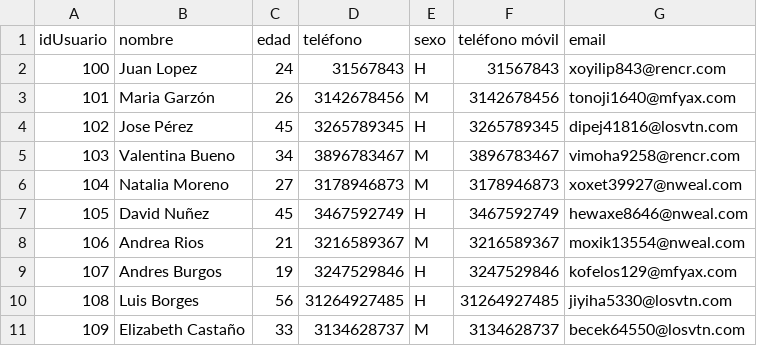
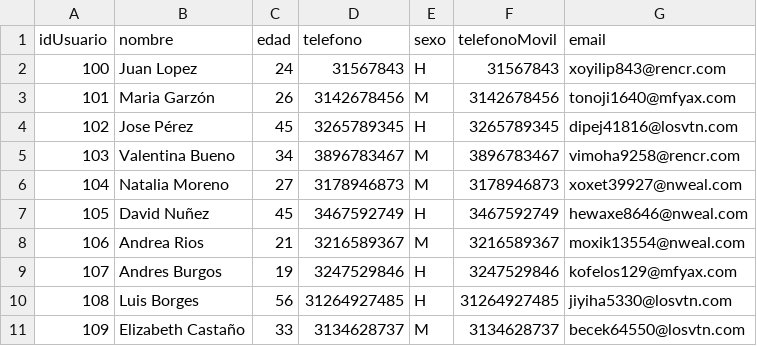
Before and after one commit to natam226/Actividad8, a CSV file: CargaDatos/Usuarios.csv, drawn as a sheet.

Commit message:
Cambios en usuarios

```diff
--- a/CargaDatos/Usuarios.csv
+++ b/CargaDatos/Usuarios.csv
@@ -1,2 +1,2 @@
-idUsuario, nombre, edad, teléfono, sexo, teléfono móvil, email
+idUsuario, nombre, edad, telefono, sexo, telefonoMovil, email
 100, Juan Lopez, 24, 31567843, H, 31567843, xoyilip843@rencr.com
```
